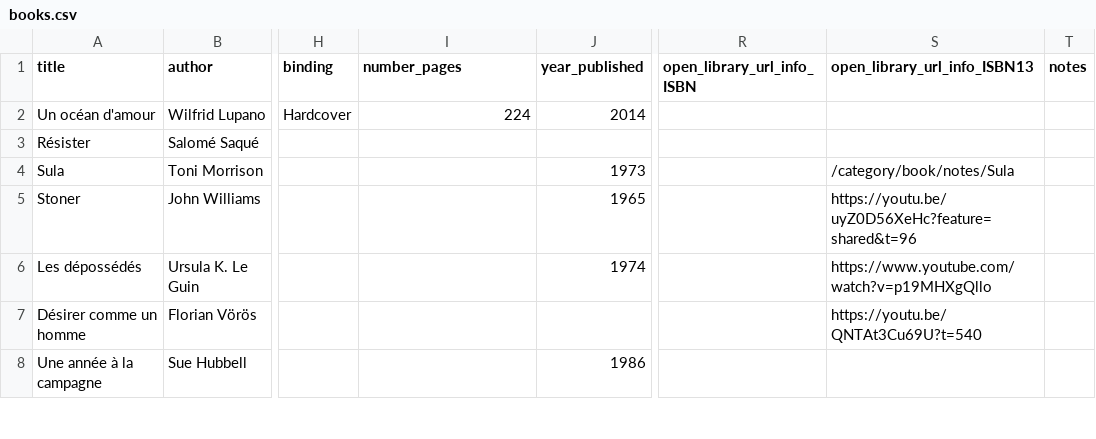
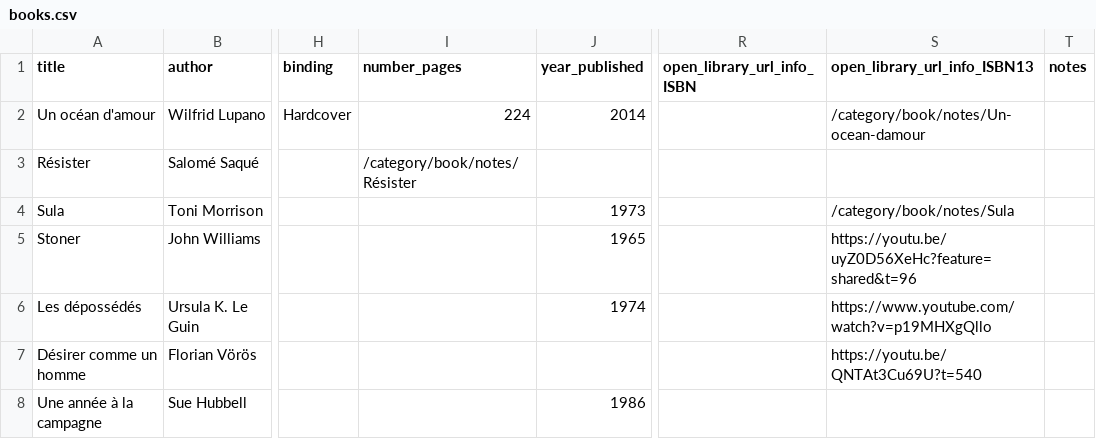
Before and after one commit to vidaruamarcosportugal/vidaruamarcosportugal.github.io, a CSV file: _data/books.csv, drawn as a sheet; only a part is shown, gaps mark what is left out; the diff names each change by its address in the sheet, - before the commit and + after, or states it on an @@ line.

Commit message:
fix books.csv

```diff
--- a/_data/books.csv
+++ b/_data/books.csv
-S2 (open_library_url_info_ISBN13): (empty)
+S2 (open_library_url_info_ISBN13): /category/book/notes/Un-ocean-damour
-I3 (number_pages): (empty)
+I3 (number_pages): /category/book/notes/Résister
```
